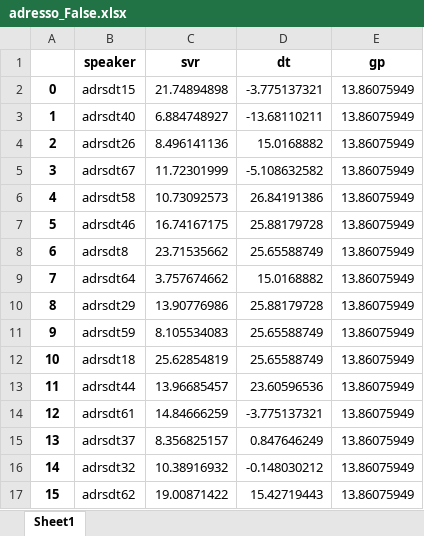
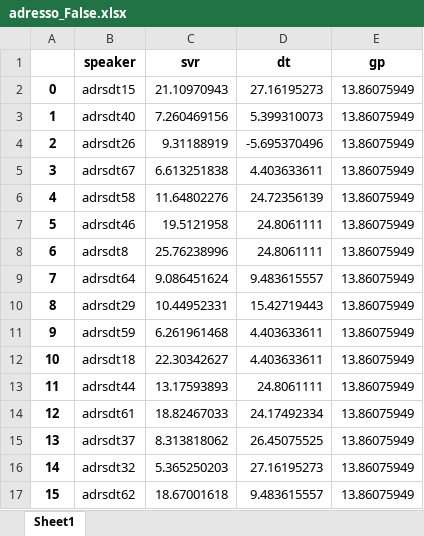
Before and after one commit to ashwinkd/MMSE_Prediction2021, an Excel workbook: adresso_False.xlsx, sheet Sheet1, drawn as a sheet; only a part is shown; values as stored, in another font and other column widths than the file's, no borders; the diff covers the shown part only; the diff names each change by its address in the sheet, - before the commit and + after, or states it on an @@ line.

```diff
--- a/adresso_False.xlsx (sheet Sheet1)
+++ b/adresso_False.xlsx (sheet Sheet1)
-C2 (svr): 21.74894898
+C2 (svr): 21.10970943
-D2 (dt): -3.775137321
+D2 (dt): 27.16195273
-C3 (svr): 6.884748927
+C3 (svr): 7.260469156
-D3 (dt): -13.68110211
+D3 (dt): 5.399310073
-C4 (svr): 8.496141136
+C4 (svr): 9.31188919
-D4 (dt): 15.0168882
+D4 (dt): -5.695370496
-C5 (svr): 11.72301999
+C5 (svr): 6.613251838
-D5 (dt): -5.108632582
+D5 (dt): 4.403633611
-C6 (svr): 10.73092573
+C6 (svr): 11.64802276
-D6 (dt): 26.84191386
+D6 (dt): 24.72356139
-C7 (svr): 16.74167175
+C7 (svr): 19.5121958
-D7 (dt): 25.88179728
+D7 (dt): 24.8061111
-C8 (svr): 23.71535662
+C8 (svr): 25.76238996
-D8 (dt): 25.65588749
+D8 (dt): 24.8061111
-C9 (svr): 3.757674662
+C9 (svr): 9.086451624
-D9 (dt): 15.0168882
+D9 (dt): 9.483615557
-C10 (svr): 13.90776986
+C10 (svr): 10.44952331
-D10 (dt): 25.88179728
+D10 (dt): 15.42719443
-C11 (svr): 8.105534083
+C11 (svr): 6.261961468
-D11:D12 (dt): 25.65588749
+D11:D12 (dt): 4.403633611
-C12 (svr): 25.62854819
+C12 (svr): 22.30342627
-C13 (svr): 13.96685457
+C13 (svr): 13.17593893
-D13 (dt): 23.60596536
+D13 (dt): 24.8061111
-C14 (svr): 14.84666259
+C14 (svr): 18.82467033
-D14 (dt): -3.775137321
+D14 (dt): 24.17492334
-C15 (svr): 8.356825157
+C15 (svr): 8.313818062
-D15 (dt): 0.847646249
+D15 (dt): 26.45075525
-C16 (svr): 10.38916932
+C16 (svr): 5.365250203
-D16 (dt): -0.148030212
+D16 (dt): 27.16195273
-C17 (svr): 19.00871422
+C17 (svr): 18.67001618
-D17 (dt): 15.42719443
+D17 (dt): 9.483615557
```
Also changed, not shown: 248 edited cells elsewhere in this sheet, adresso_True.xlsx, 4 other files.
